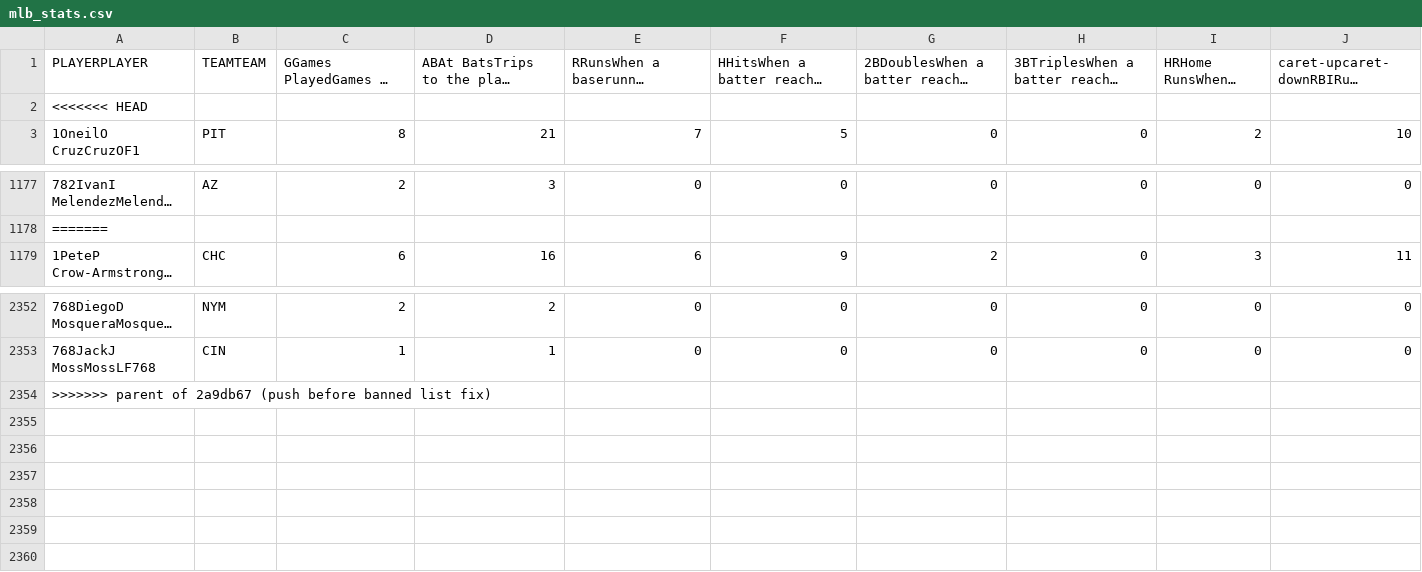
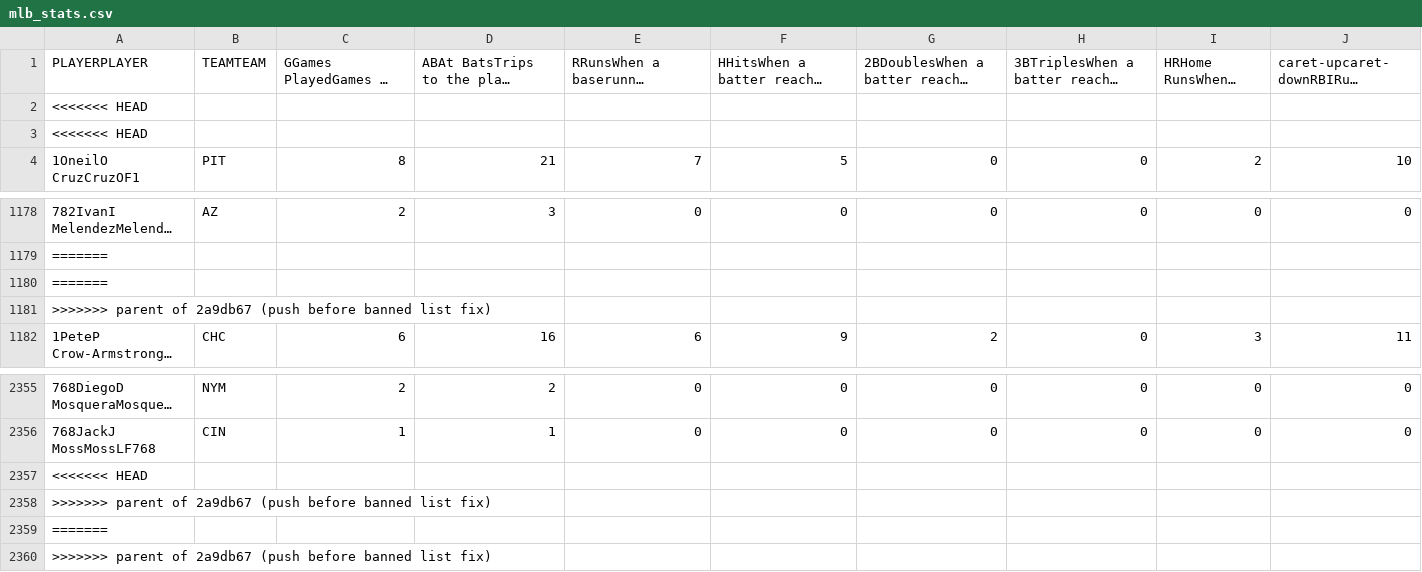
Before and after one commit to quintonfesq04/RealSports, a CSV file: MLB/mlb_stats.csv, drawn as a sheet; only a part is shown, gaps mark what is left out; long unchanged cells end in …; rows hold the shown columns only; the diff names each change by its address in the sheet, - before the commit and + after, or states it on an @@ line.

```diff
--- a/MLB/mlb_stats.csv
+++ b/MLB/mlb_stats.csv
+row 3: <<<<<<< HEAD
+row 1180: =======
+row 1181: >>>>>>> parent of 2a9db67 (push before banned list fix)
+row 2357: <<<<<<< HEAD
+row 2358: >>>>>>> parent of 2a9db67 (push before banned list fix)
+row 2359: =======
```
Also changed, not shown: MLB/mlb_injuries.csv, NBA/nba_healthy_player_stats.csv, 19 other files.
